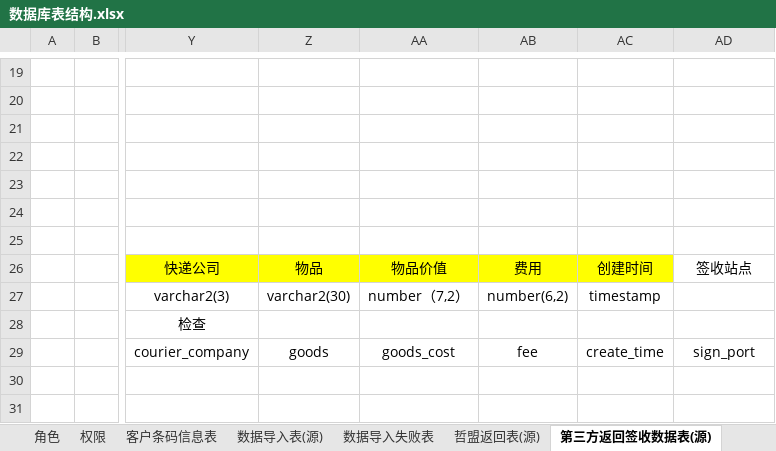
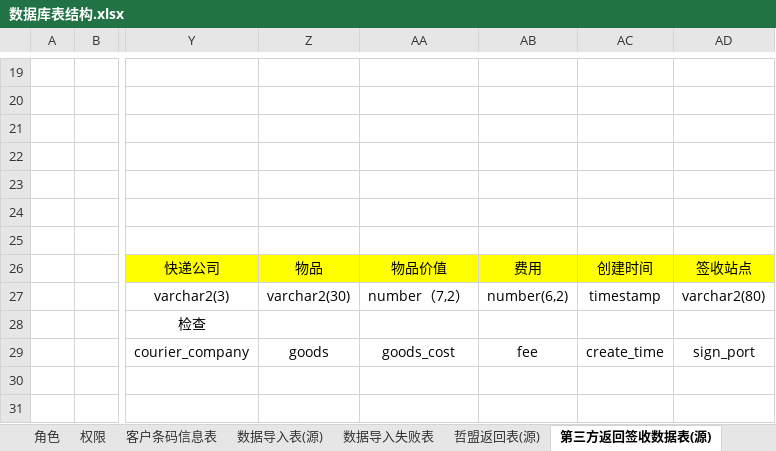
Before and after one commit to zacklin923/check, an Excel workbook: 文档/数据库表结构.xlsx, sheet 第三方返回签收数据表(源), drawn as a sheet; only a part is shown, gaps mark what is left out; values as stored, in another font and other column widths than the file's, no borders; the diff names each change by its address in the sheet, - before the commit and + after, or states it on an @@ line.

```diff
--- a/文档/数据库表结构.xlsx (sheet 第三方返回签收数据表(源))
+++ b/文档/数据库表结构.xlsx (sheet 第三方返回签收数据表(源))
-AD26 fill: none
+AD26 fill: #FFFF00
-AD27: (empty)
+AD27: varchar2(80)
```
Also changed, not shown: sheet 哲盟返回表(源), check/src/main/webapp/file/数据源导入模板.xlsx, 14 other files.
